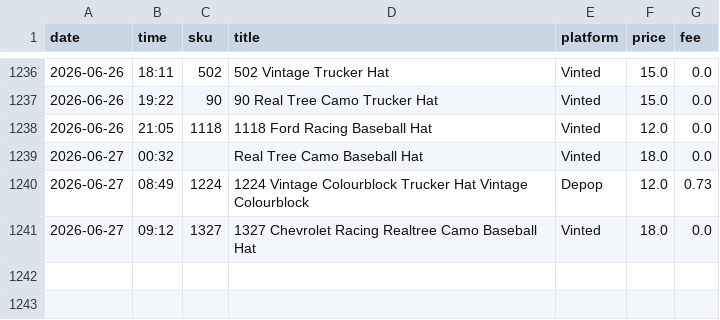
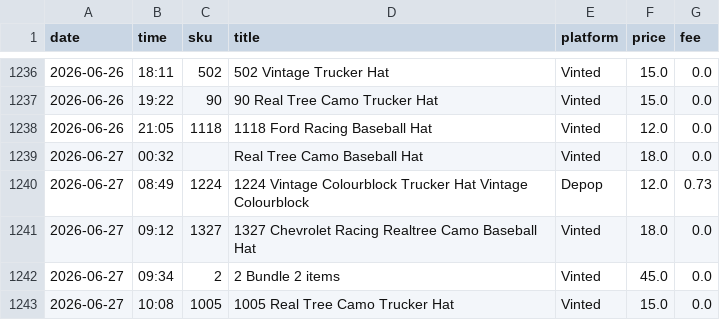
Before and after one commit to notanotherwholesale-sudo/fm-sales-tracker, a CSV file: fm_sales.csv, drawn as a sheet; only a part is shown, gaps mark what is left out.

```diff
--- a/fm_sales.csv
+++ b/fm_sales.csv
@@ -1241 +1241,3 @@ date,time,sku,title,platform,price,fee
 2026-06-27,09:12,1327,1327 Chevrolet Racing Realtree Camo Baseball Hat,Vinted,18.0,0.0
+2026-06-27,09:34,2,2 Bundle 2 items,Vinted,45.0,0.0
+2026-06-27,10:08,1005,1005 Real Tree Camo Trucker Hat,Vinted,15.0,0.0
```
Also changed, not shown: delist_queue.csv, 2 other files.
